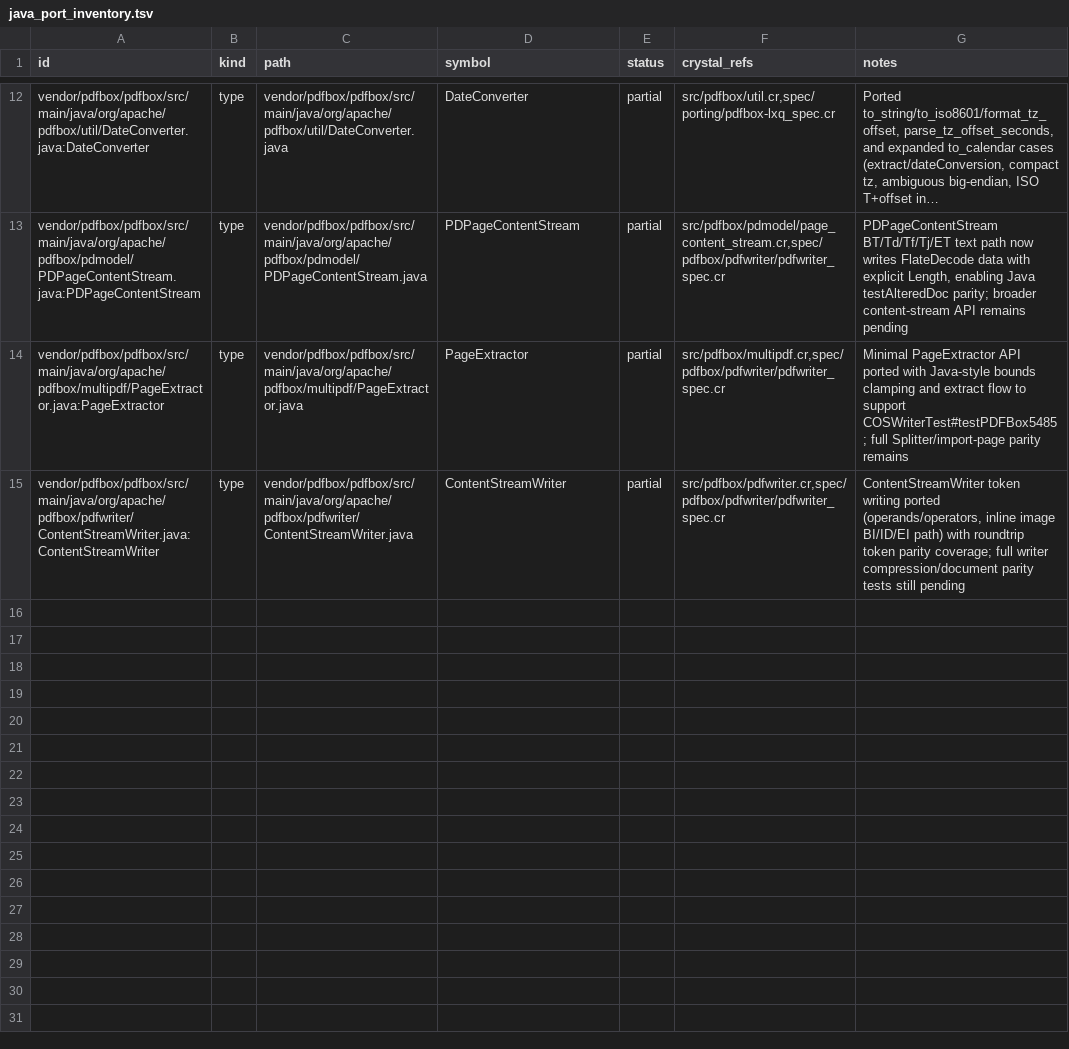
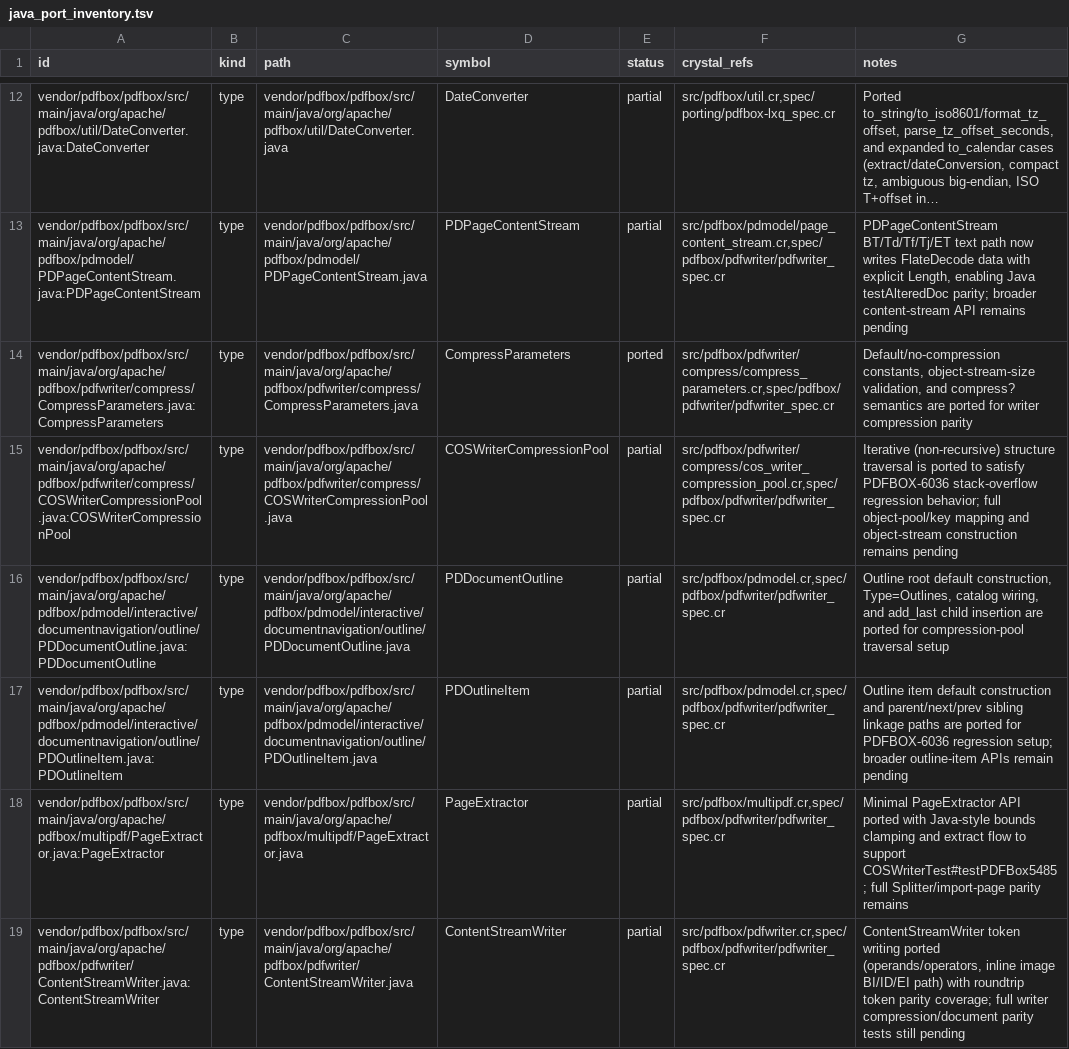
Before and after one commit to dsisnero/pdfbox, a TSV file: plans/inventory/java_port_inventory.tsv, drawn as a sheet; only a part is shown, gaps mark what is left out; long unchanged cells end in …; the diff names each change by its address in the sheet, - before the commit and + after, or states it on an @@ line.

Commit message:
Port PDFBOX-6036 compression pool traversal parity test

```diff
--- a/plans/inventory/java_port_inventory.tsv
+++ b/plans/inventory/java_port_inventory.tsv
+row 14: vendor/pdfbox/pdfbox/src/main/java/org/apache/pdfbox/pdfwriter/compress/CompressParameters.java:CompressParameters | type | vendor/pdfbox/pdfbox/src/main/java/org/apache/pdfbox/pdfwriter/compress/CompressParameters.java | CompressParameters | ported | src/pdfbox/pdfwriter/compress/compress_parameters.cr,spec/pdfbox/pdfwriter/pdfwriter_spec.cr | Default/no-compression constants, object-stream-size validation, and compress? semantics are ported for writer compression parity
+row 15: vendor/pdfbox/pdfbox/src/main/java/org/apache/pdfbox/pdfwriter/compress/COSWriterCompressionPool.java:COSWriterCompressionPool | type | vendor/pdfbox/pdfbox/src/main/java/org/apache/pdfbox/pdfwriter/compress/COSWriterCompressionPool.java | COSWriterCompressionPool | partial | src/pdfbox/pdfwriter/compress/cos_writer_compression_pool.cr,spec/pdfbox/pdfwriter/pdfwriter_spec.cr | Iterative (non-recursive) structure traversal is ported to satisfy PDFBOX-6036 stack-overflow regression behavior; full object-pool/key mapping and object-stream construction remains pending
+row 16: vendor/pdfbox/pdfbox/src/main/java/org/apache/pdfbox/pdmodel/interactive/documentnavigation/outline/PDDocumentOutline.java:PDDocumentOutline | type | vendor/pdfbox/pdfbox/src/main/java/org/apache/pdfbox/pdmodel/interactive/documentnavigation/outline/PDDocumentOutline.java | PDDocumentOutline | partial | src/pdfbox/pdmodel.cr,spec/pdfbox/pdfwriter/pdfwriter_spec.cr | Outline root default construction, Type=Outlines, catalog wiring, and add_last child insertion are ported for compression-pool traversal setup
+row 17: vendor/pdfbox/pdfbox/src/main/java/org/apache/pdfbox/pdmodel/interactive/documentnavigation/outline/PDOutlineItem.java:PDOutlineItem | type | vendor/pdfbox/pdfbox/src/main/java/org/apache/pdfbox/pdmodel/interactive/documentnavigation/outline/PDOutlineItem.java | PDOutlineItem | partial | src/pdfbox/pdmodel.cr,spec/pdfbox/pdfwriter/pdfwriter_spec.cr | Outline item default construction and parent/next/prev sibling linkage paths are ported for PDFBOX-6036 regression setup; broader outline-item APIs remain pending
```
Also changed, not shown: plans/inventory/java_source_parity.tsv, plans/inventory/java_test_parity.tsv, 6 other files.
